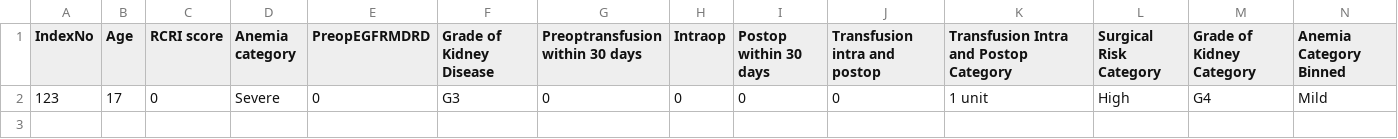
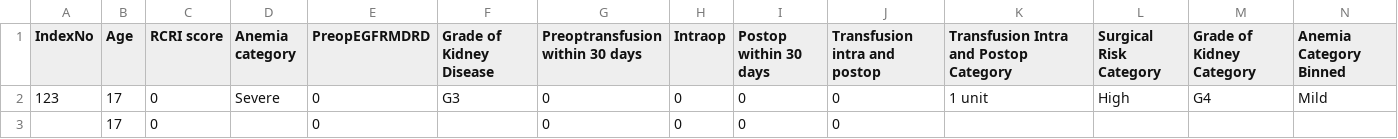
Before and after one commit to sjuni887/dscp_final, a CSV file: healthcare-dashboard/backend/patient_data.csv, drawn as a sheet; only a part is shown; rows hold the shown columns only; the diff names each change by its address in the sheet, - before the commit and + after, or states it on an @@ line.

Commit message:
patient data tab updated
the ui needs to be improved, and the edit form needs to be changed as well

```diff
--- a/healthcare-dashboard/backend/patient_data.csv
+++ b/healthcare-dashboard/backend/patient_data.csv
+row 3:  | 17 | 0 |  | 0 |  | 0 | 0 | 0 | 0
```
Also changed, not shown: 2 other files.
